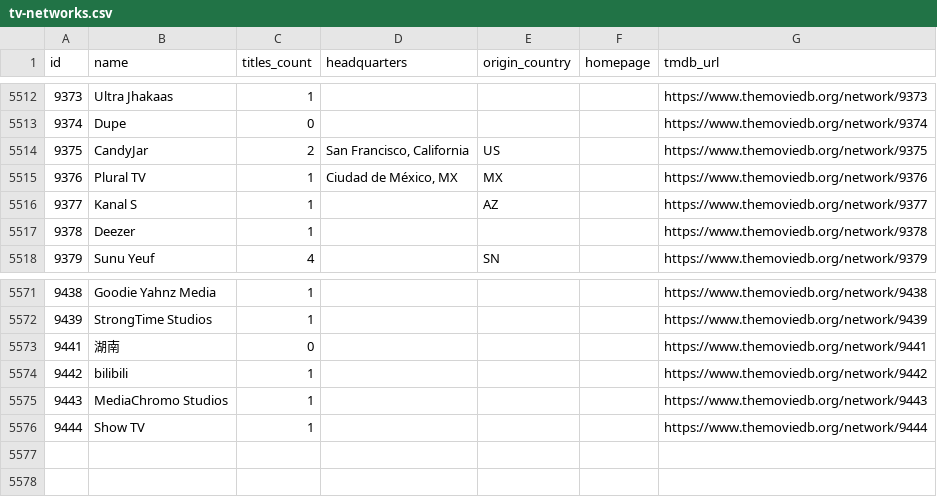
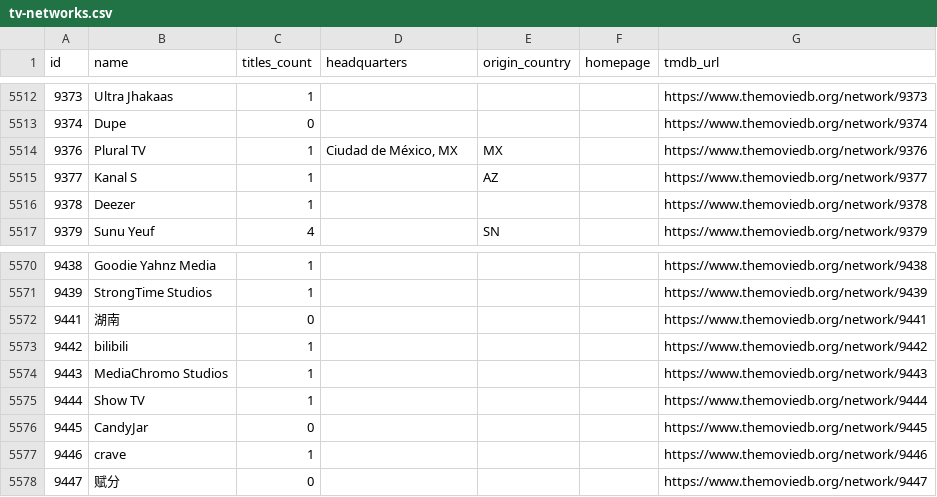
Before and after one commit to davecollections/tmdb-id-lookup, a CSV file: data/tv-networks.csv, drawn as a sheet; only a part is shown, gaps mark what is left out; removed rows and columns are numbered as before the commit, all else as after; the diff names each change by its address in the sheet, - before the commit and + after, or states it on an @@ line.

```diff
--- a/data/tv-networks.csv
+++ b/data/tv-networks.csv
-row 5514: 9375 | CandyJar | 2 | San Francisco, California | US |  | https://www.themoviedb.org/network/9375
+row 5576: 9445 | CandyJar | 0 |  |  |  | https://www.themoviedb.org/network/9445
+row 5577: 9446 | crave | 1 |  |  |  | https://www.themoviedb.org/network/9446
+row 5578: 9447 | 赋分 | 0 |  |  |  | https://www.themoviedb.org/network/9447
```
Also changed, not shown: 3 other files.
